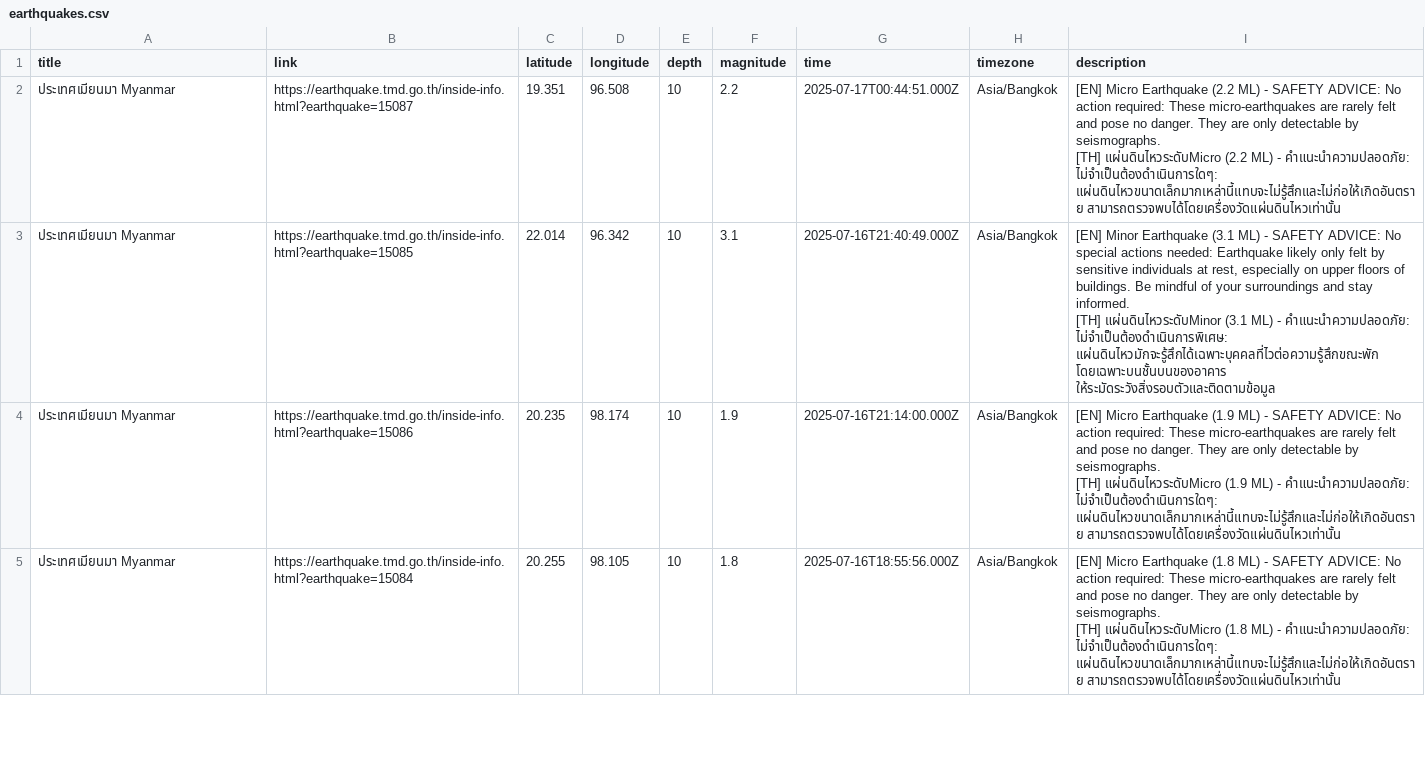
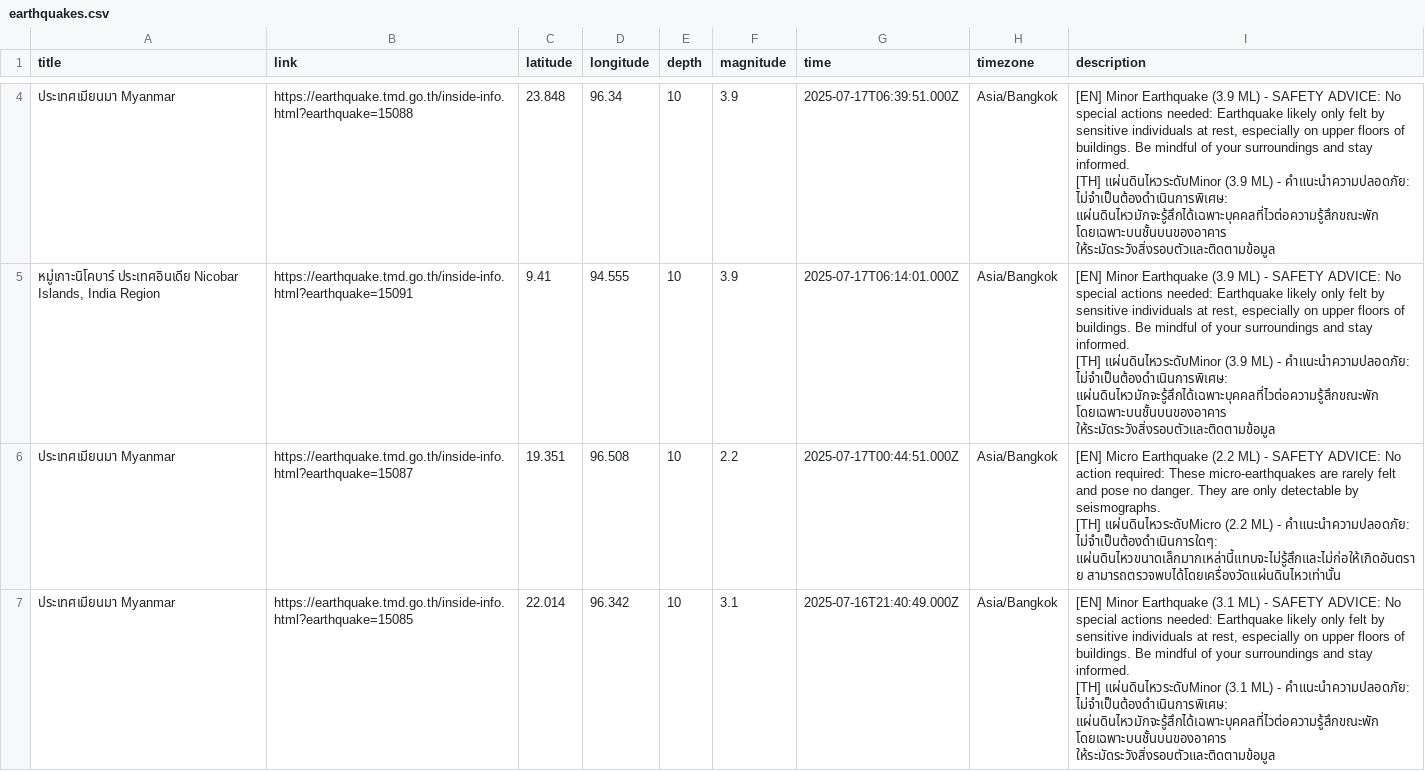
Before and after one commit to Pittawat2542/thailand-earthquake-visualizer, a CSV file: data/earthquakes.csv, drawn as a sheet; only a part is shown, gaps mark what is left out; the shorter side is filled out with more unchanged rows; ↵ is a line break in a cell; the diff covers the shown part only; the diff names each change by its address in the sheet, - before the commit and + after, or states it on an @@ line.

```diff
--- a/data/earthquakes.csv
+++ b/data/earthquakes.csv
+row 4: ประเทศเมียนมา Myanmar | https://earthquake.tmd.go.th/inside-info.html?earthquake=15088 | 23.848 | 96.34 | 10 | 3.9 | 2025-07-17T06:39:51.000Z | Asia/Bangkok | [EN] Minor Earthquake (3.9 ML) - SAFETY ADVICE: No special actions needed: Earthquake likely only felt by sensitive individuals at rest, especially on upper floors of buildings. Be mindful of your surroundings and stay informed. ↵ [TH] แผ่นดินไหวระดับMinor (3.9 ML) - คำแนะนำความปลอดภัย: ไม่จำเป็นต้องดำเนินการพิเศษ: แผ่นดินไหวมักจะรู้สึกได้เฉพาะบุคคลที่ไวต่อความรู้สึกขณะพัก โดยเฉพาะบนชั้นบนของอาคาร ให้ระมัดระวังสิ่งรอบตัวและติดตามข้อมูล
+row 5: หมู่เกาะนิโคบาร์ ประเทศอินเดีย Nicobar Islands, India Region | https://earthquake.tmd.go.th/inside-info.html?earthquake=15091 | 9.41 | 94.555 | 10 | 3.9 | 2025-07-17T06:14:01.000Z | Asia/Bangkok | [EN] Minor Earthquake (3.9 ML) - SAFETY ADVICE: No special actions needed: Earthquake likely only felt by sensitive individuals at rest, especially on upper floors of buildings. Be mindful of your surroundings and stay informed. ↵ [TH] แผ่นดินไหวระดับMinor (3.9 ML) - คำแนะนำความปลอดภัย: ไม่จำเป็นต้องดำเนินการพิเศษ: แผ่นดินไหวมักจะรู้สึกได้เฉพาะบุคคลที่ไวต่อความรู้สึกขณะพัก โดยเฉพาะบนชั้นบนของอาคาร ให้ระมัดระวังสิ่งรอบตัวและติดตามข้อมูล
```
Also changed, not shown: 2 added rows and 4 removed rows elsewhere in this file, 2 other files.
